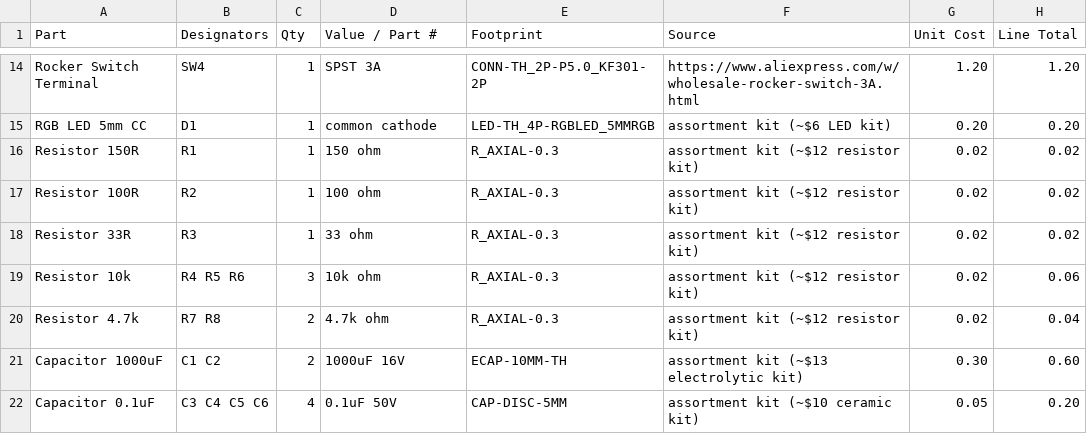
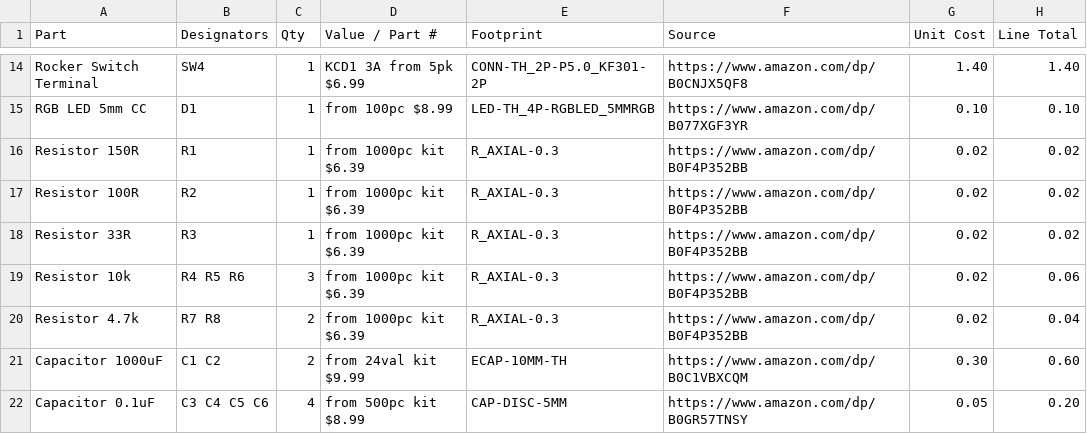
Before and after one commit to nadellasripad11/buddy, a CSV file: hardware/exports/bom.csv, drawn as a sheet; only a part is shown, gaps mark what is left out; the diff covers the shown part only; the diff names each change by its address in the sheet, - before the commit and + after, or states it on an @@ line.

```diff
--- a/hardware/exports/bom.csv
+++ b/hardware/exports/bom.csv
-D14 (Value / Part #): SPST 3A
+D14 (Value / Part #): KCD1 3A from 5pk $6.99
-F14 (Source): https://www.aliexpress.com/w/wholesale-rocker-switch-3A.html
+F14 (Source): https://www.amazon.com/dp/B0CNJX5QF8
-G14 (Unit Cost): 1.20
+G14 (Unit Cost): 1.40
-H14 (Line Total): 1.20
+H14 (Line Total): 1.40
-D15 (Value / Part #): common cathode
+D15 (Value / Part #): from 100pc $8.99
-F15 (Source): assortment kit (~$6 LED kit)
+F15 (Source): https://www.amazon.com/dp/B077XGF3YR
-G15 (Unit Cost): 0.20
+G15 (Unit Cost): 0.10
-H15 (Line Total): 0.20
+H15 (Line Total): 0.10
-D16 (Value / Part #): 150 ohm
+D16 (Value / Part #): from 1000pc kit $6.39
-F16:F20 (Source): assortment kit (~$12 resistor kit)
+F16:F20 (Source): https://www.amazon.com/dp/B0F4P352BB
-D17 (Value / Part #): 100 ohm
+D17 (Value / Part #): from 1000pc kit $6.39
-D18 (Value / Part #): 33 ohm
+D18 (Value / Part #): from 1000pc kit $6.39
-D19 (Value / Part #): 10k ohm
+D19 (Value / Part #): from 1000pc kit $6.39
-D20 (Value / Part #): 4.7k ohm
+D20 (Value / Part #): from 1000pc kit $6.39
-D21 (Value / Part #): 1000uF 16V
+D21 (Value / Part #): from 24val kit $9.99
-F21 (Source): assortment kit (~$13 electrolytic kit)
+F21 (Source): https://www.amazon.com/dp/B0C1VBXCQM
-D22 (Value / Part #): 0.1uF 50V
+D22 (Value / Part #): from 500pc kit $8.99
-F22 (Source): assortment kit (~$10 ceramic kit)
+F22 (Source): https://www.amazon.com/dp/B0GR57TNSY
```
Also changed, not shown: 43 edited cells elsewhere in this file.
